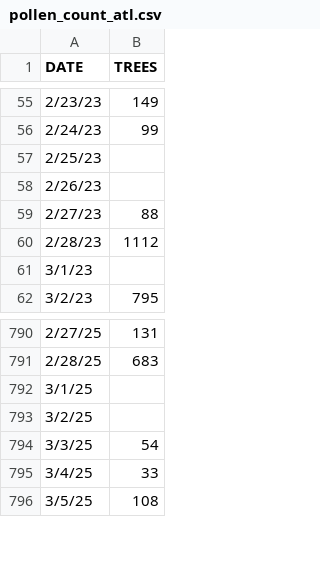
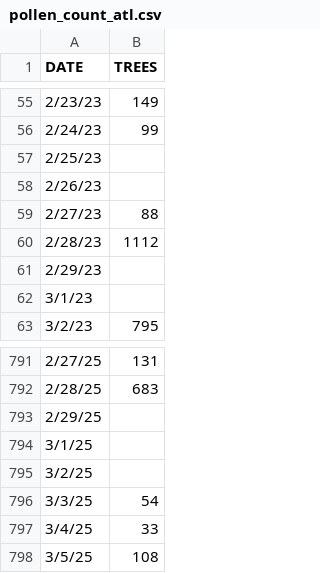
Before and after one commit to siranhe/atl.pollen, a CSV file: pollen_count_atl.csv, drawn as a sheet; only a part is shown, gaps mark what is left out.

Commit message:
pollen_count_atl_with0229.csv

```diff
--- a/pollen_count_atl.csv
+++ b/pollen_count_atl.csv
@@ -60,2 +60,3 @@
 2/28/23,1112,
+2/29/23,,
 3/1/23,,
@@ -791,2 +792,3 @@
 2/28/25,683,
+2/29/25,,
 3/1/25,,
```
